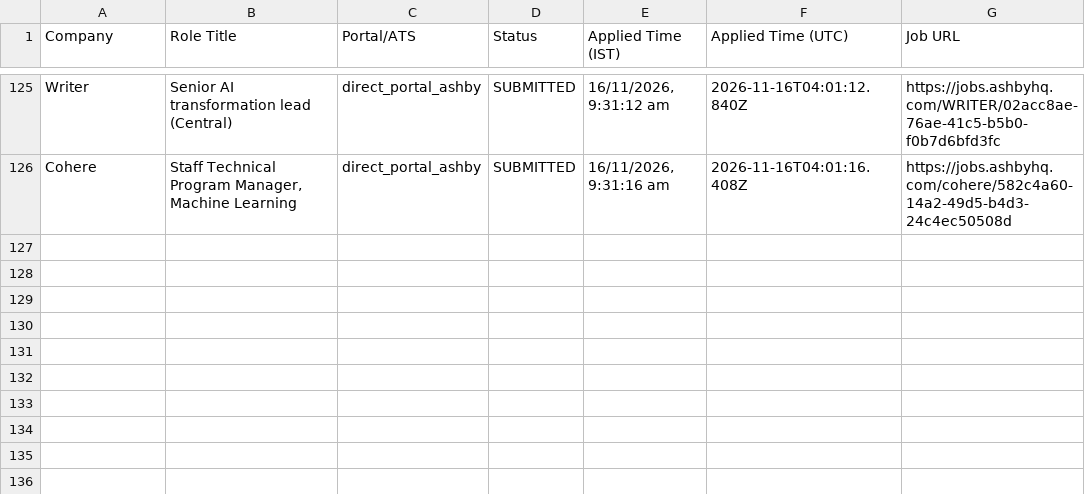
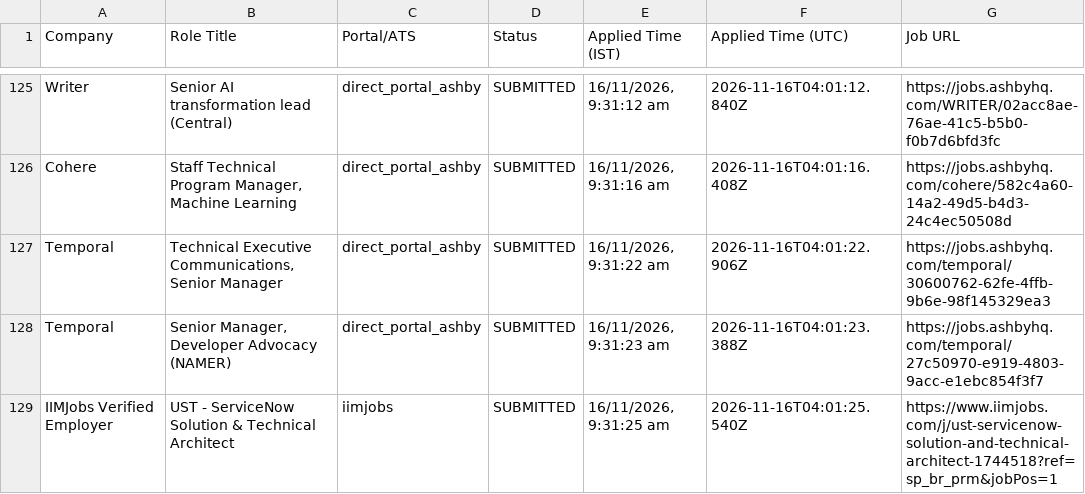
Before and after one commit to sandeepramaswamykashyap-coder/job-search-agent, a CSV file: verified_clean_applications.csv, drawn as a sheet; only a part is shown, gaps mark what is left out; the diff names each change by its address in the sheet, - before the commit and + after, or states it on an @@ line.

```diff
--- a/verified_clean_applications.csv
+++ b/verified_clean_applications.csv
+row 127: Temporal | Technical Executive Communications, Senior Manager | direct_portal_ashby | SUBMITTED | 16/11/2026, 9:31:22 am | 2026-11-16T04:01:22.906Z | https://jobs.ashbyhq.com/temporal/30600762-62fe-4ffb-9b6e-98f145329ea3
+row 128: Temporal | Senior Manager, Developer Advocacy (NAMER) | direct_portal_ashby | SUBMITTED | 16/11/2026, 9:31:23 am | 2026-11-16T04:01:23.388Z | https://jobs.ashbyhq.com/temporal/27c50970-e919-4803-9acc-e1ebc854f3f7
+row 129: IIMJobs Verified Employer | UST - ServiceNow Solution & Technical Architect | iimjobs | SUBMITTED | 16/11/2026, 9:31:25 am | 2026-11-16T04:01:25.540Z | https://www.iimjobs.com/j/ust-servicenow-solution-and-technical-architect-1744518?ref=sp_br_prm&jobPos=1
```
Also changed, not shown: consolidated_applications_master.csv, 2 other files.
